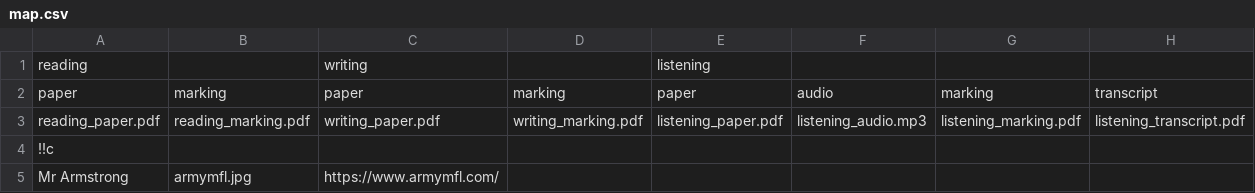
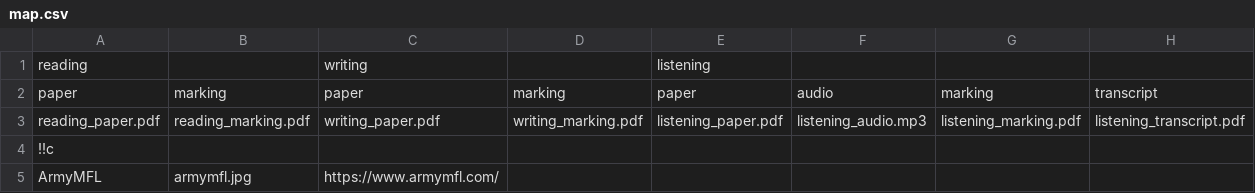
Before and after one commit to qwkdev/papers-nat5, a CSV file: french/map.csv, drawn as a sheet.

```diff
--- a/french/map.csv
+++ b/french/map.csv
@@ -4,2 +4,2 @@ reading_paper.pdf;reading_marking.pdf;writing_paper.pdf;writing_marking.pdf;list
 !!c;;;;;;;
-Mr Armstrong;armymfl.jpg;https://www.armymfl.com/;;;;;
+ArmyMFL;armymfl.jpg;https://www.armymfl.com/;;;;;
```
Also changed, not shown: spanish/map.csv, 2 other files.
